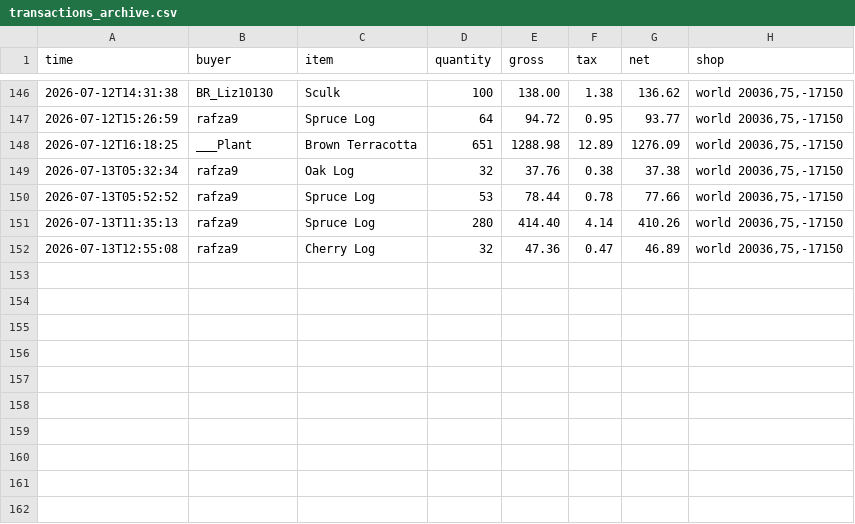
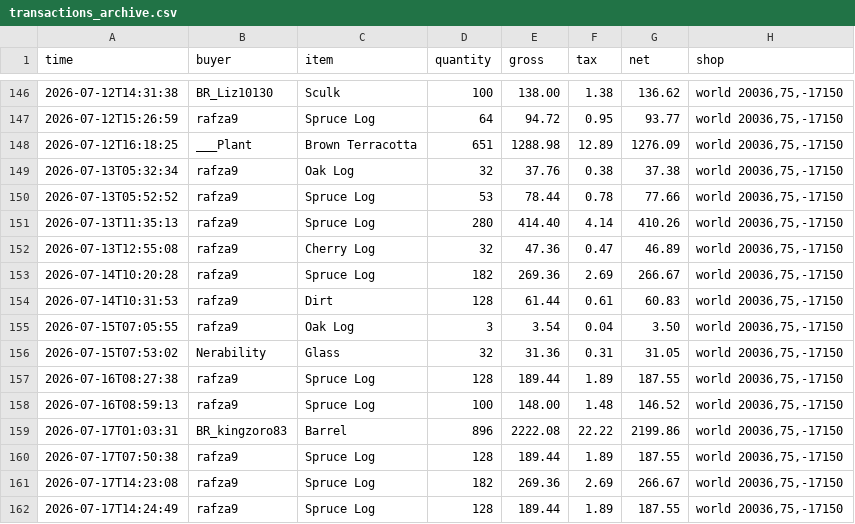
Before and after one commit to baracouq/qs-dashing-lotus, a CSV file: transactions_archive.csv, drawn as a sheet; only a part is shown, gaps mark what is left out; the diff names each change by its address in the sheet, - before the commit and + after, or states it on an @@ line.

Commit message:
Update transactions_archive.csv via qs_run

```diff
--- a/transactions_archive.csv
+++ b/transactions_archive.csv
+row 153: 2026-07-14T10:20:28 | rafza9 | Spruce Log | 182 | 269.36 | 2.69 | 266.67 | world 20036,75,-17150
+row 154: 2026-07-14T10:31:53 | rafza9 | Dirt | 128 | 61.44 | 0.61 | 60.83 | world 20036,75,-17150
+row 155: 2026-07-15T07:05:55 | rafza9 | Oak Log | 3 | 3.54 | 0.04 | 3.50 | world 20036,75,-17150
+row 156: 2026-07-15T07:53:02 | Nerability | Glass | 32 | 31.36 | 0.31 | 31.05 | world 20036,75,-17150
+row 157: 2026-07-16T08:27:38 | rafza9 | Spruce Log | 128 | 189.44 | 1.89 | 187.55 | world 20036,75,-17150
+row 158: 2026-07-16T08:59:13 | rafza9 | Spruce Log | 100 | 148.00 | 1.48 | 146.52 | world 20036,75,-17150
+row 159: 2026-07-17T01:03:31 | BR_kingzoro83 | Barrel | 896 | 2222.08 | 22.22 | 2199.86 | world 20036,75,-17150
+row 160: 2026-07-17T07:50:38 | rafza9 | Spruce Log | 128 | 189.44 | 1.89 | 187.55 | world 20036,75,-17150
+row 161: 2026-07-17T14:23:08 | rafza9 | Spruce Log | 182 | 269.36 | 2.69 | 266.67 | world 20036,75,-17150
+row 162: 2026-07-17T14:24:49 | rafza9 | Spruce Log | 128 | 189.44 | 1.89 | 187.55 | world 20036,75,-17150
```
